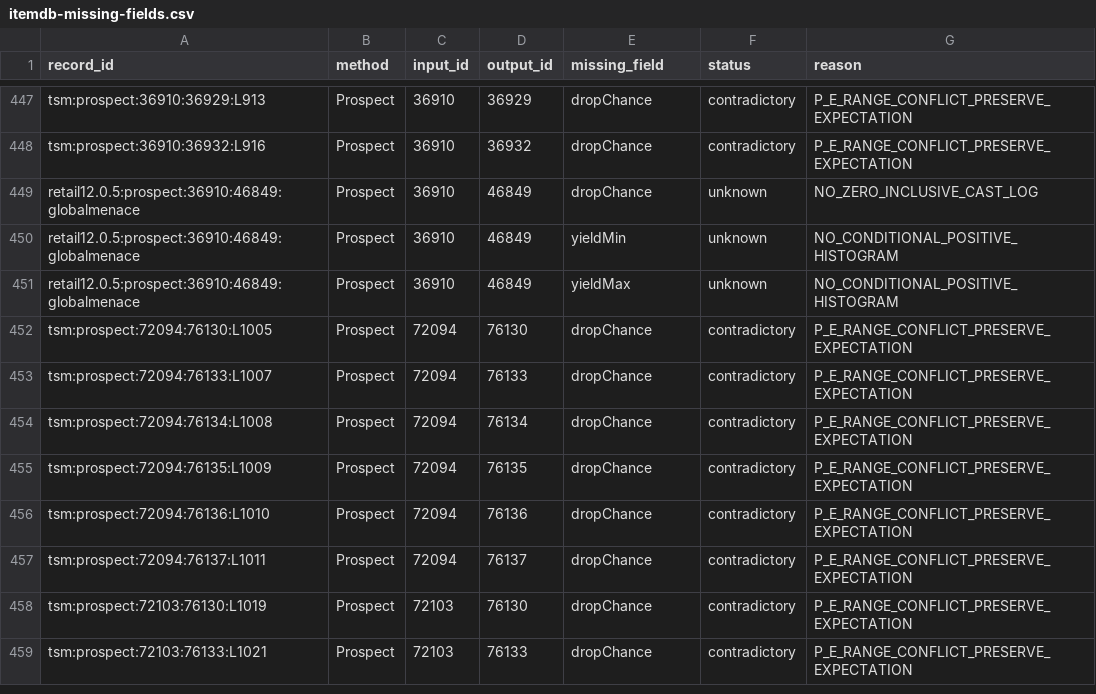
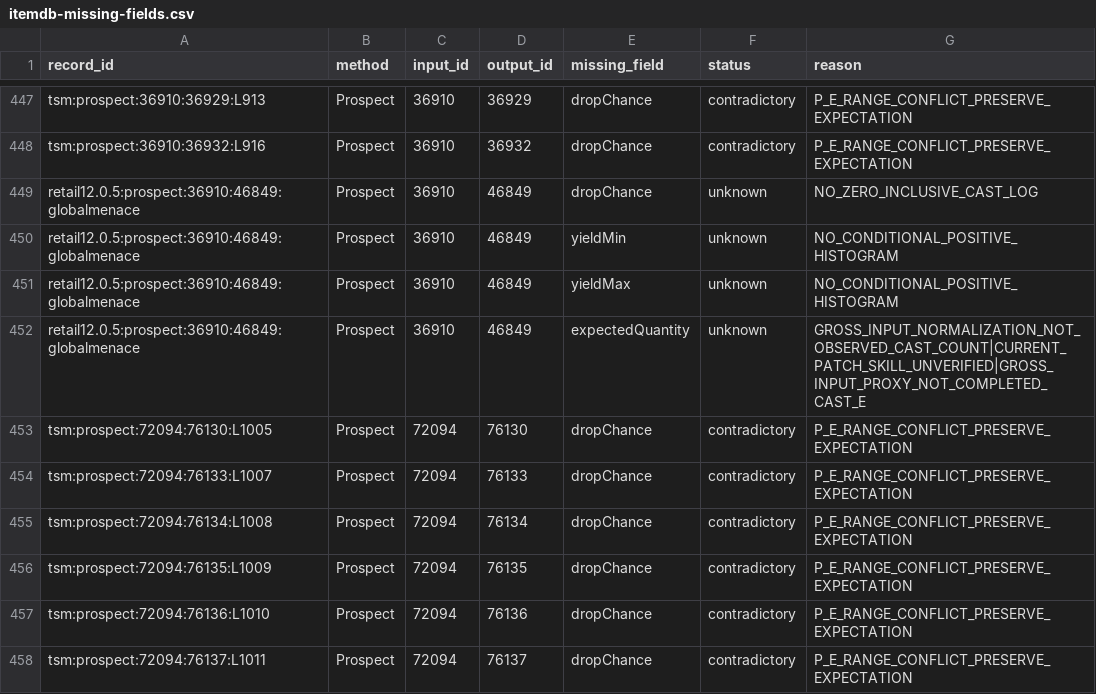
Before and after one commit to Voodoobrew101/Loot-Liquidator, a CSV file: research/ledger/itemdb-missing-fields.csv, drawn as a sheet; only a part is shown, gaps mark what is left out; the shorter side is filled out with more unchanged rows; the diff names each change by its address in the sheet, - before the commit and + after, or states it on an @@ line.

Commit message:
research(master): compiler v0.6.1 quarantine gross-ore Titanium E; preserve source-only ratio

```diff
--- a/research/ledger/itemdb-missing-fields.csv
+++ b/research/ledger/itemdb-missing-fields.csv
+row 452: retail12.0.5:prospect:36910:46849:globalmenace | Prospect | 36910 | 46849 | expectedQuantity | unknown | GROSS_INPUT_NORMALIZATION_NOT_OBSERVED_CAST_COUNT|CURRENT_PATCH_SKILL_UNVERIFIED|GROSS_INPUT_PROXY_NOT_COMPLETED_CAST_E
```
Also changed, not shown: 5 other files.
